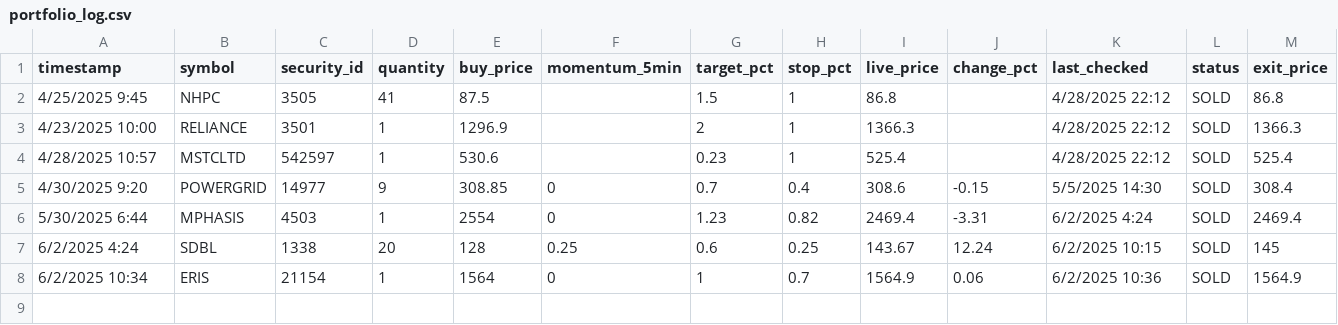
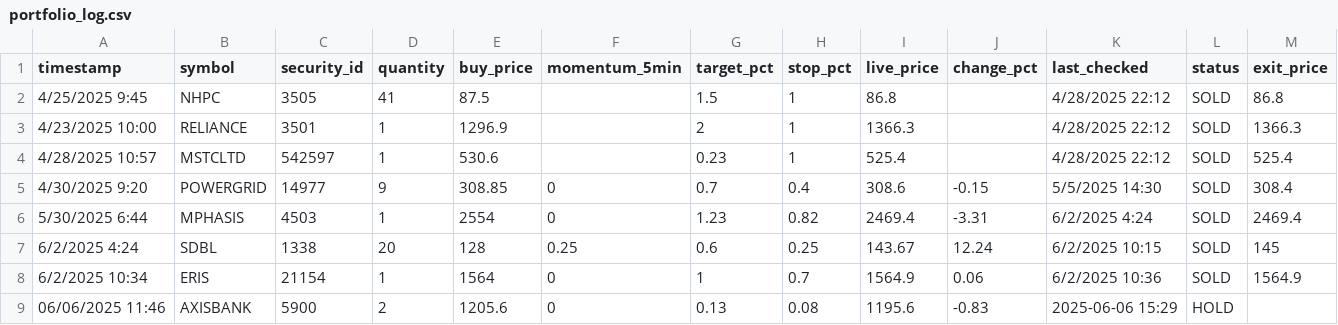
Before and after one commit to naveenstar3/Dhanbot_Trading, a CSV file: dhan_autotrader/portfolio_log.csv, drawn as a sheet; the diff names each change by its address in the sheet, - before the commit and + after, or states it on an @@ line.

```diff
--- a/dhan_autotrader/portfolio_log.csv
+++ b/dhan_autotrader/portfolio_log.csv
+row 9: 06/06/2025 11:46 | AXISBANK | 5900 | 2 | 1205.6 | 0 | 0.13 | 0.08 | 1195.6 | -0.83 | 2025-06-06 15:29 | HOLD
```
Also changed, not shown: dhan_autotrader/Today_Trade_Stocks.csv, dhan_autotrader/dynamic_stock_list.csv, 11 other files.
